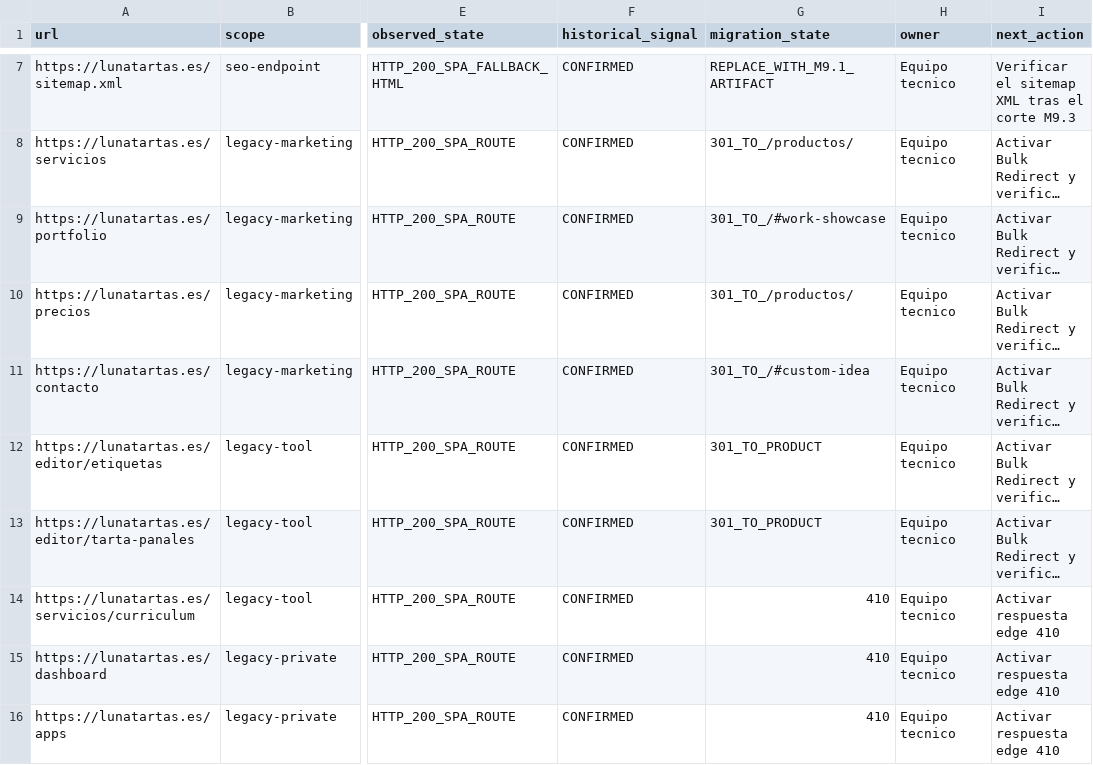
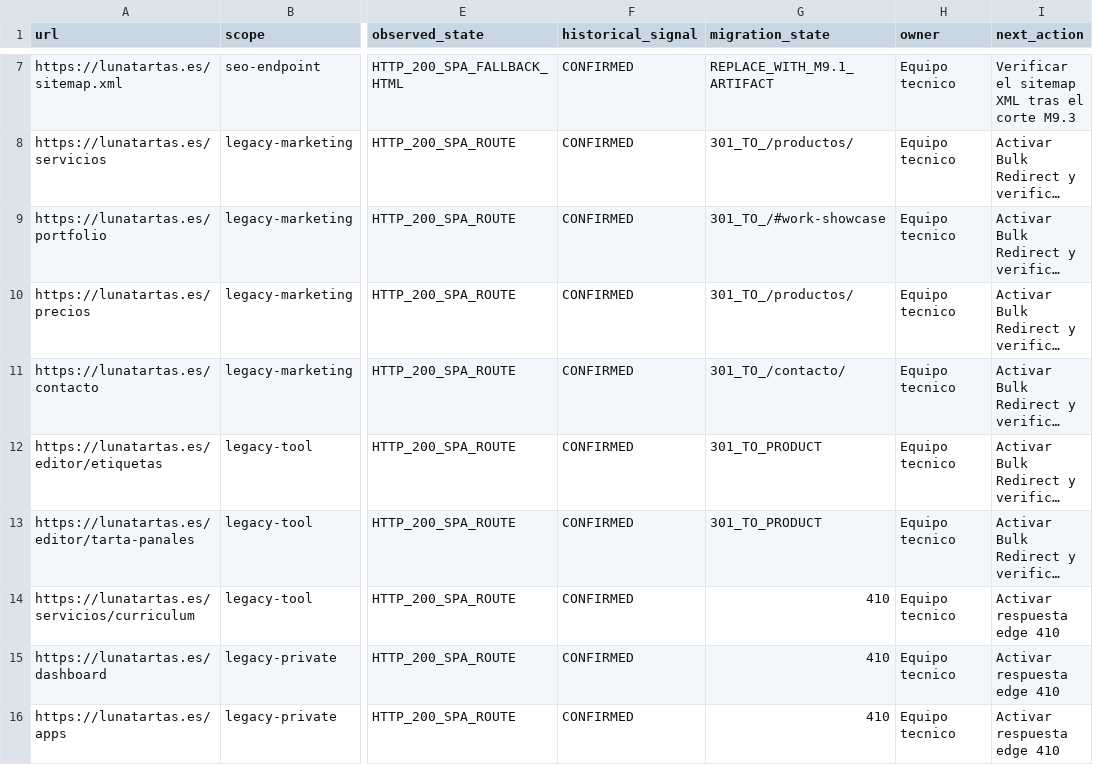
Before and after one commit to xenxi/luna_tartas, a CSV file: docs/seo/url-inventory.csv, drawn as a sheet; only a part is shown, gaps mark what is left out; long unchanged cells end in …; the diff names each change by its address in the sheet, - before the commit and + after, or states it on an @@ line.

```diff
--- a/docs/seo/url-inventory.csv
+++ b/docs/seo/url-inventory.csv
-G11 (migration_state): 301_TO_/#custom-idea
+G11 (migration_state): 301_TO_/contacto/
```
Also changed, not shown: docs/seo/cloudflare-bulk-redirects.csv, docs/seo/redirect-map.csv, 12 other files.
